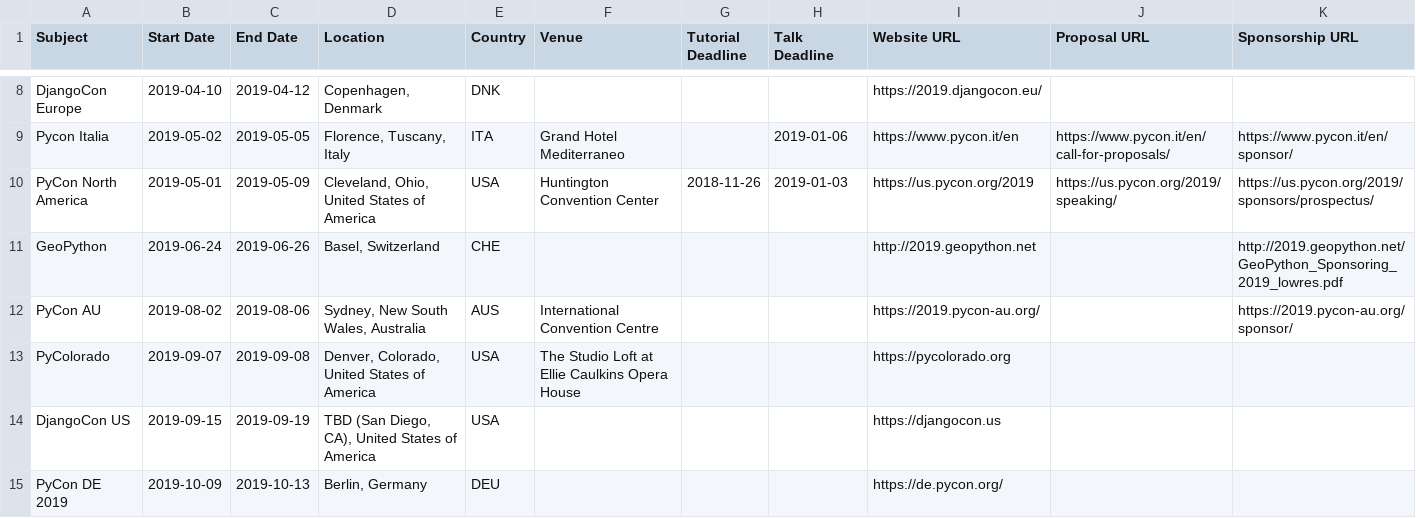
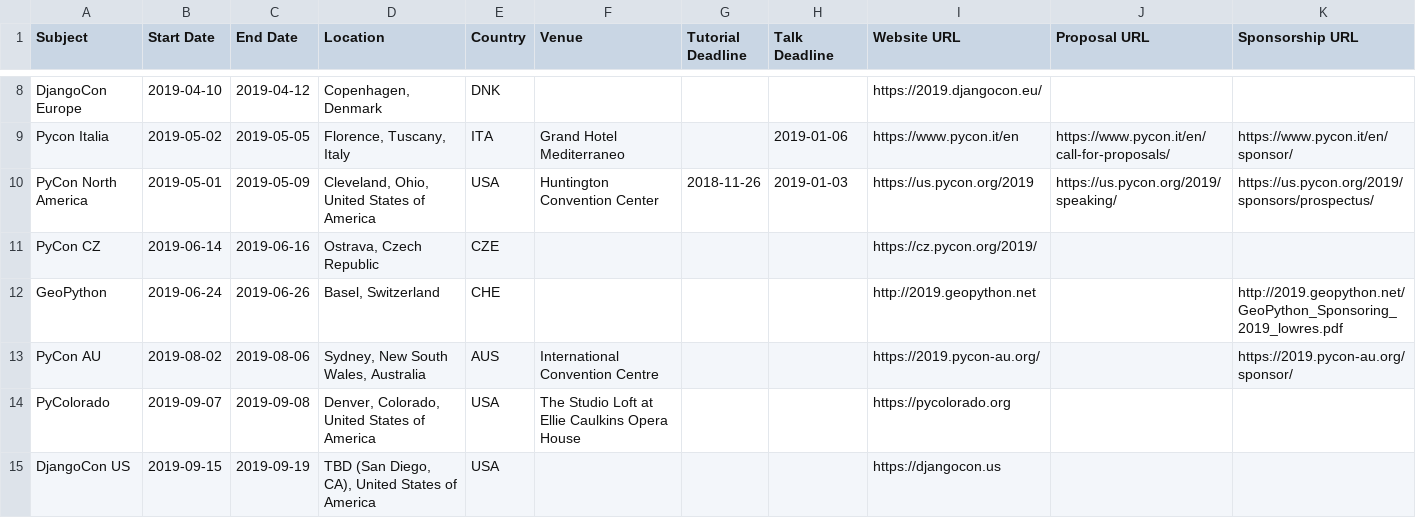
Before and after one commit to python-organizers/conferences, a CSV file: 2019.csv, drawn as a sheet; only a part is shown, gaps mark what is left out; the shorter side is filled out with more unchanged rows; the diff names each change by its address in the sheet, - before the commit and + after, or states it on an @@ line.

Commit message:
Add PyCon CZ

```diff
--- a/2019.csv
+++ b/2019.csv
+row 11: PyCon CZ | 2019-06-14 | 2019-06-16 | Ostrava, Czech Republic | CZE |  |  |  | https://cz.pycon.org/2019/
```
